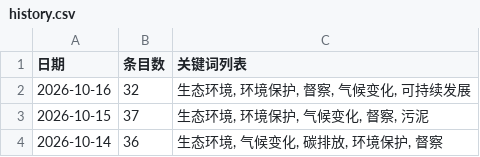
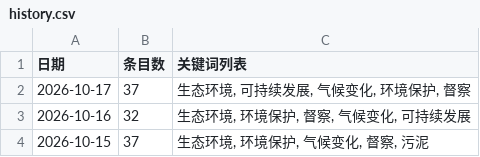
Before and after one commit to black15647/hotspot-radar, a CSV file: docs/data/history.csv, drawn as a sheet; only a part is shown; the shorter side is filled out with more unchanged rows.

```diff
--- a/docs/data/history.csv
+++ b/docs/data/history.csv
@@ -1,2 +1,3 @@
 日期,条目数,关键词列表
+2026-10-17,37,"生态环境, 可持续发展, 气候变化, 环境保护, 督察"
 2026-10-16,32,"生态环境, 环境保护, 督察, 气候变化, 可持续发展"
```
Also changed, not shown: 11 other files.
